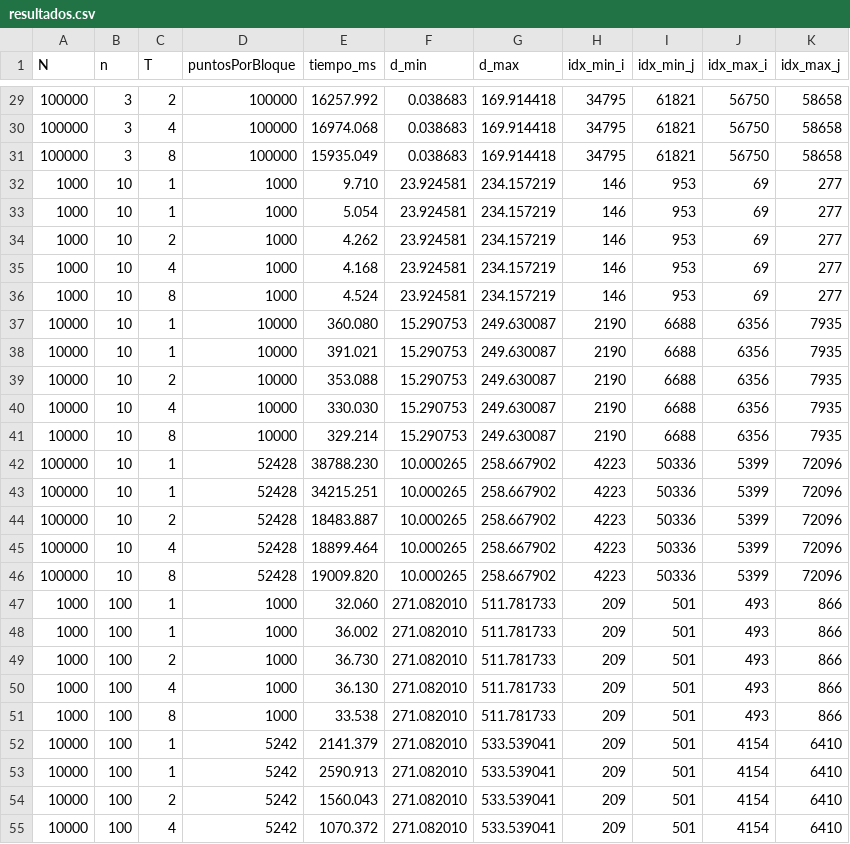
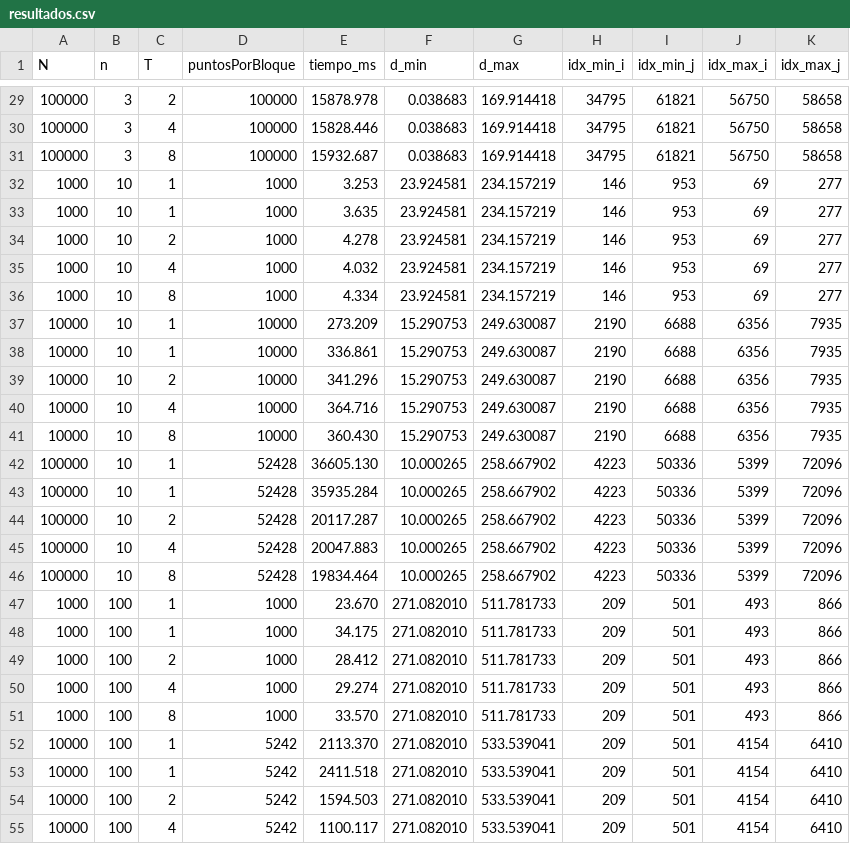
Before and after one commit to Luiguiq/proyecto-aprendizaje-no-supervisado, a CSV file: pruebas/resultados.csv, drawn as a sheet; only a part is shown, gaps mark what is left out; the diff covers the shown part only.

```diff
--- a/pruebas/resultados.csv
+++ b/pruebas/resultados.csv
@@ -29,27 +29,27 @@ N,n,T,puntosPorBloque,tiempo_ms,d_min,d_max,idx_min_i,idx_min_j,idx_max_i,idx_ma
-100000,3,2,100000,16257.992,0.038683,169.914418,34795,61821,56750,58658
-100000,3,4,100000,16974.068,0.038683,169.914418,34795,61821,56750,58658
-100000,3,8,100000,15935.049,0.038683,169.914418,34795,61821,56750,58658
-1000,10,1,1000,9.710,23.924581,234.157219,146,953,69,277
-1000,10,1,1000,5.054,23.924581,234.157219,146,953,69,277
-1000,10,2,1000,4.262,23.924581,234.157219,146,953,69,277
-1000,10,4,1000,4.168,23.924581,234.157219,146,953,69,277
-1000,10,8,1000,4.524,23.924581,234.157219,146,953,69,277
-10000,10,1,10000,360.080,15.290753,249.630087,2190,6688,6356,7935
-10000,10,1,10000,391.021,15.290753,249.630087,2190,6688,6356,7935
-10000,10,2,10000,353.088,15.290753,249.630087,2190,6688,6356,7935
-10000,10,4,10000,330.030,15.290753,249.630087,2190,6688,6356,7935
-10000,10,8,10000,329.214,15.290753,249.630087,2190,6688,6356,7935
-100000,10,1,52428,38788.230,10.000265,258.667902,4223,50336,5399,72096
-100000,10,1,52428,34215.251,10.000265,258.667902,4223,50336,5399,72096
-100000,10,2,52428,18483.887,10.000265,258.667902,4223,50336,5399,72096
-100000,10,4,52428,18899.464,10.000265,258.667902,4223,50336,5399,72096
-100000,10,8,52428,19009.820,10.000265,258.667902,4223,50336,5399,72096
-1000,100,1,1000,32.060,271.082010,511.781733,209,501,493,866
-1000,100,1,1000,36.002,271.082010,511.781733,209,501,493,866
-1000,100,2,1000,36.730,271.082010,511.781733,209,501,493,866
-1000,100,4,1000,36.130,271.082010,511.781733,209,501,493,866
-1000,100,8,1000,33.538,271.082010,511.781733,209,501,493,866
-10000,100,1,5242,2141.379,271.082010,533.539041,209,501,4154,6410
-10000,100,1,5242,2590.913,271.082010,533.539041,209,501,4154,6410
-10000,100,2,5242,1560.043,271.082010,533.539041,209,501,4154,6410
-10000,100,4,5242,1070.372,271.082010,533.539041,209,501,4154,6410
+100000,3,2,100000,15878.978,0.038683,169.914418,34795,61821,56750,58658
+100000,3,4,100000,15828.446,0.038683,169.914418,34795,61821,56750,58658
+100000,3,8,100000,15932.687,0.038683,169.914418,34795,61821,56750,58658
+1000,10,1,1000,3.253,23.924581,234.157219,146,953,69,277
+1000,10,1,1000,3.635,23.924581,234.157219,146,953,69,277
+1000,10,2,1000,4.278,23.924581,234.157219,146,953,69,277
+1000,10,4,1000,4.032,23.924581,234.157219,146,953,69,277
+1000,10,8,1000,4.334,23.924581,234.157219,146,953,69,277
+10000,10,1,10000,273.209,15.290753,249.630087,2190,6688,6356,7935
+10000,10,1,10000,336.861,15.290753,249.630087,2190,6688,6356,7935
+10000,10,2,10000,341.296,15.290753,249.630087,2190,6688,6356,7935
+10000,10,4,10000,364.716,15.290753,249.630087,2190,6688,6356,7935
+10000,10,8,10000,360.430,15.290753,249.630087,2190,6688,6356,7935
+100000,10,1,52428,36605.130,10.000265,258.667902,4223,50336,5399,72096
+100000,10,1,52428,35935.284,10.000265,258.667902,4223,50336,5399,72096
+100000,10,2,52428,20117.287,10.000265,258.667902,4223,50336,5399,72096
+100000,10,4,52428,20047.883,10.000265,258.667902,4223,50336,5399,72096
+100000,10,8,52428,19834.464,10.000265,258.667902,4223,50336,5399,72096
+1000,100,1,1000,23.670,271.082010,511.781733,209,501,493,866
+1000,100,1,1000,34.175,271.082010,511.781733,209,501,493,866
+1000,100,2,1000,28.412,271.082010,511.781733,209,501,493,866
+1000,100,4,1000,29.274,271.082010,511.781733,209,501,493,866
+1000,100,8,1000,33.570,271.082010,511.781733,209,501,493,866
+10000,100,1,5242,2113.370,271.082010,533.539041,209,501,4154,6410
+10000,100,1,5242,2411.518,271.082010,533.539041,209,501,4154,6410
+10000,100,2,5242,1594.503,271.082010,533.539041,209,501,4154,6410
+10000,100,4,5242,1100.117,271.082010,533.539041,209,501,4154,6410
```
Also changed, not shown: 43 edited cells elsewhere in this file, 18 other files.
